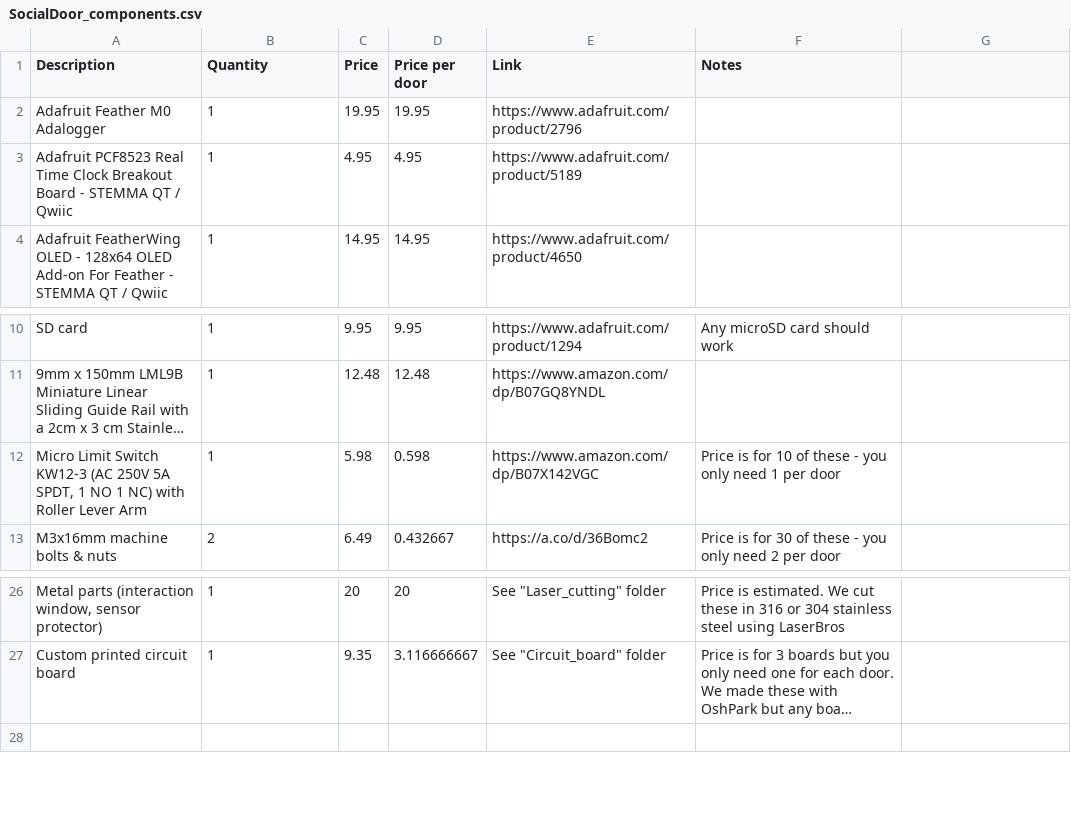
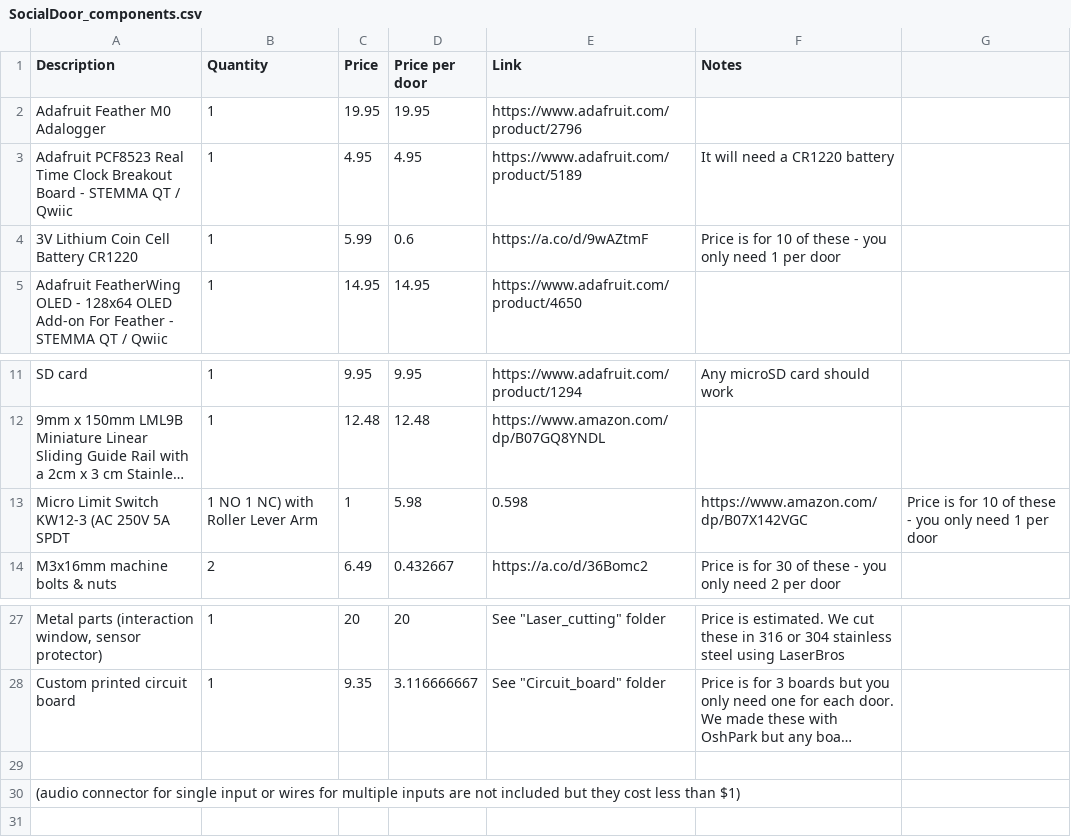
Before and after one commit to yiruchen4/Chen2026, a CSV file: SocialDoorInstructions/Parts_list/SocialDoor_components.csv, drawn as a sheet; only a part is shown, gaps mark what is left out; long unchanged cells end in …; removed rows and columns are numbered as before the commit, all else as after; the diff names each change by its address in the sheet, - before the commit and + after, or states it on an @@ line.

Commit message:
Update SocialDoor_components.csv

```diff
--- a/SocialDoorInstructions/Parts_list/SocialDoor_components.csv
+++ b/SocialDoorInstructions/Parts_list/SocialDoor_components.csv
-F3 (Notes): (empty)
+F3 (Notes): It will need a CR1220 battery
+row 4: 3V Lithium Coin Cell Battery CR1220 | 1 | 5.99 | 0.6 | https://a.co/d/9wAZtmF | Price is for 10 of these - you only need 1 per door
-row 12: Micro Limit Switch KW12-3 (AC 250V 5A SPDT, 1 NO 1 NC) with Roller Lever Arm | 1 | 5.98 | 0.598 | https://www.amazon.com/dp/B07X142VGC | Price is for 10 of these - you only need 1 per door
+row 13: Micro Limit Switch KW12-3 (AC 250V 5A SPDT | 1 NO 1 NC) with Roller Lever Arm | 1 | 5.98 | 0.598 | https://www.amazon.com/dp/B07X142VGC | Price is for 10 of these - you only need 1 per door
+row 29: (empty)
+row 30: (audio connector for single input or wires for multiple inputs are not included but they cost less than $1)
```
